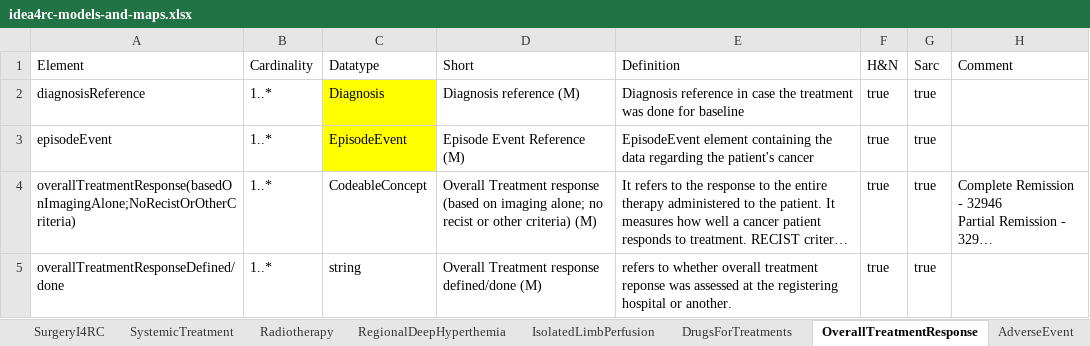
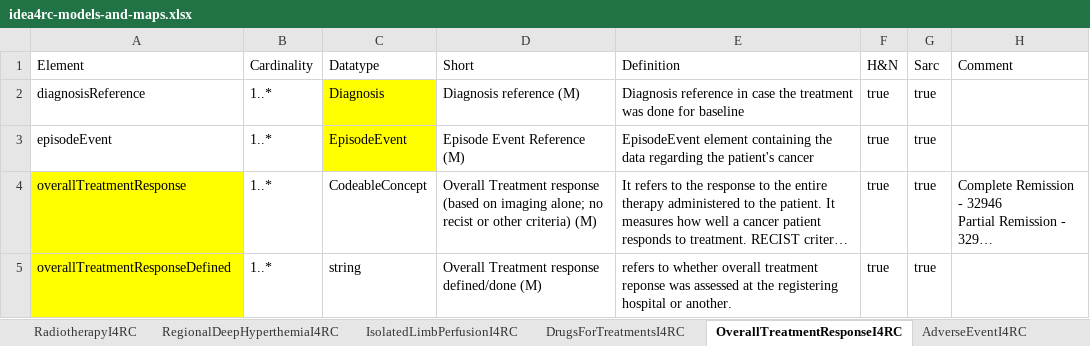
Before and after one commit to hl7-eu/idea4rc, an Excel workbook: src-models/idea4rc-models-and-maps.xlsx, sheet OverallTreatmentResponseI4RC, drawn as a sheet; long unchanged cells end in …; values as stored, in another font and other column widths than the file's, no borders; the diff names each change by its address in the sheet, - before the commit and + after, or states it on an @@ line.

```diff
--- a/src-models/idea4rc-models-and-maps.xlsx (sheet OverallTreatmentResponseI4RC)
+++ b/src-models/idea4rc-models-and-maps.xlsx (sheet OverallTreatmentResponseI4RC)
-sheet tab: Radiotherapy
+sheet tab: RadiotherapyI4RC
-sheet tab: RegionalDeepHyperthemia
+sheet tab: RegionalDeepHyperthemiaI4RC
-sheet tab: IsolatedLimbPerfusion
+sheet tab: IsolatedLimbPerfusionI4RC
-sheet tab: DrugsForTreatments
+sheet tab: DrugsForTreatmentsI4RC
-sheet tab: OverallTreatmentResponse
+sheet tab: OverallTreatmentResponseI4RC
-sheet tab: AdverseEvent
+sheet tab: AdverseEventI4RC
-A4 (Element): overallTreatmentResponse(basedOnImagingAlone;NoRecistOrOtherCriteria)
+A4 (Element): overallTreatmentResponse
-A4:A5 fill: none
+A4:A5 fill: #FFFF00
-A5 (Element): overallTreatmentResponseDefined/done
+A5 (Element): overallTreatmentResponseDefined
```
Also changed, not shown: sheet RadiotherapyI4RC, sheet AdverseEventI4RC, sheet SystemicTreatmentI4RC, sheet Subject2FHIR, sheet DrugsForTreatmentsI4RC, other sheet tabs, 15 other files.
